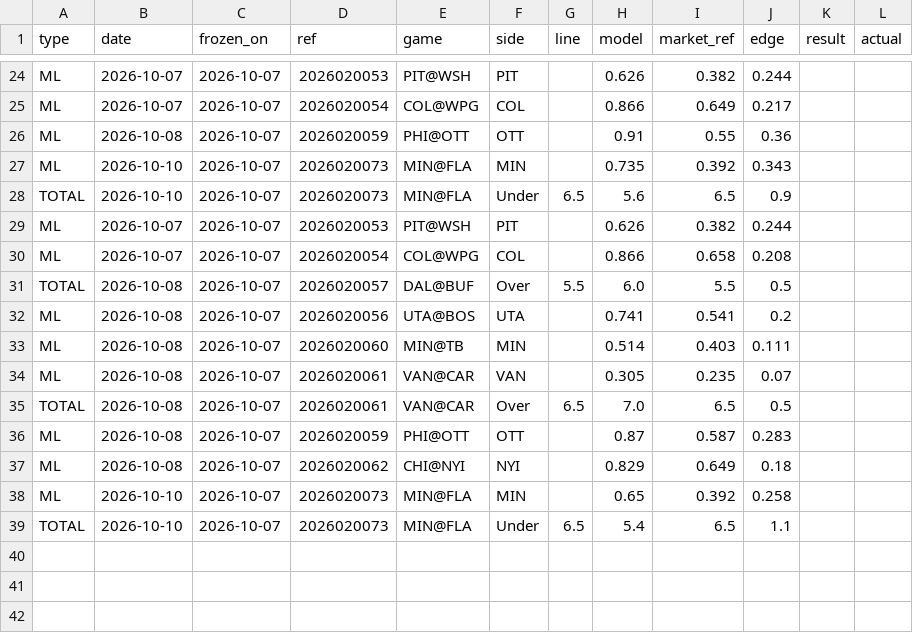
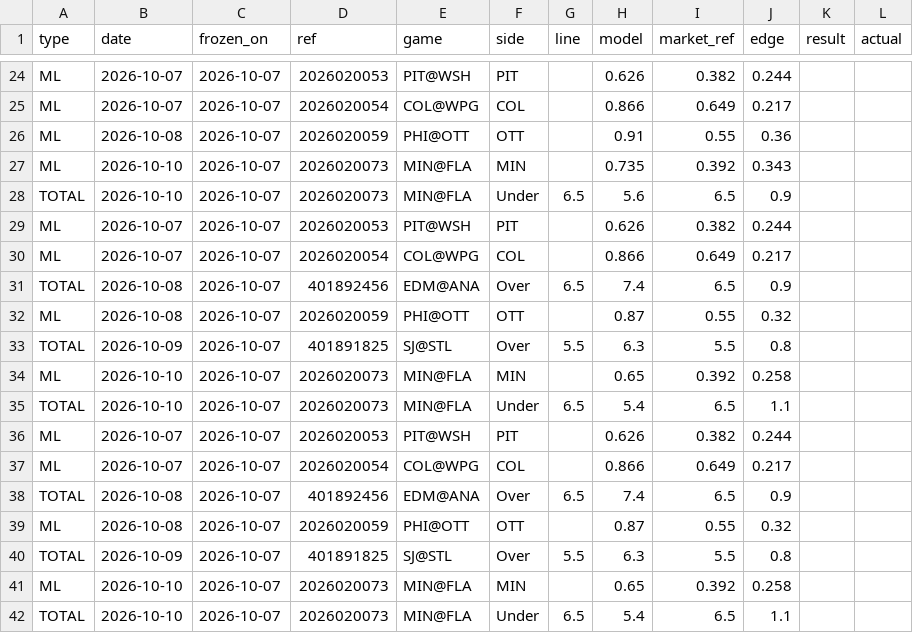
Before and after one commit to 3GO-47/rainman, a CSV file: data/sports/nhl/processed/picks.csv, drawn as a sheet; only a part is shown, gaps mark what is left out.

```diff
--- a/data/sports/nhl/processed/picks.csv
+++ b/data/sports/nhl/processed/picks.csv
@@ -29,10 +29,13 @@ TOTAL,2026-10-10,2026-10-07,2026020073,MIN@FLA,Under,6.5,5.6,6.5,0.9,,
 ML,2026-10-07,2026-10-07,2026020053,PIT@WSH,PIT,,0.626,0.382,0.244,,
-ML,2026-10-07,2026-10-07,2026020054,COL@WPG,COL,,0.866,0.658,0.208,,
-TOTAL,2026-10-08,2026-10-07,2026020057,DAL@BUF,Over,5.5,6.0,5.5,0.5,,
-ML,2026-10-08,2026-10-07,2026020056,UTA@BOS,UTA,,0.741,0.541,0.2,,
-ML,2026-10-08,2026-10-07,2026020060,MIN@TB,MIN,,0.514,0.403,0.111,,
-ML,2026-10-08,2026-10-07,2026020061,VAN@CAR,VAN,,0.305,0.235,0.07,,
-TOTAL,2026-10-08,2026-10-07,2026020061,VAN@CAR,Over,6.5,7.0,6.5,0.5,,
-ML,2026-10-08,2026-10-07,2026020059,PHI@OTT,OTT,,0.87,0.587,0.283,,
-ML,2026-10-08,2026-10-07,2026020062,CHI@NYI,NYI,,0.829,0.649,0.18,,
+ML,2026-10-07,2026-10-07,2026020054,COL@WPG,COL,,0.866,0.649,0.217,,
+TOTAL,2026-10-08,2026-10-07,401892456,EDM@ANA,Over,6.5,7.4,6.5,0.9,,
+ML,2026-10-08,2026-10-07,2026020059,PHI@OTT,OTT,,0.87,0.55,0.32,,
+TOTAL,2026-10-09,2026-10-07,401891825,SJ@STL,Over,5.5,6.3,5.5,0.8,,
+ML,2026-10-10,2026-10-07,2026020073,MIN@FLA,MIN,,0.65,0.392,0.258,,
+TOTAL,2026-10-10,2026-10-07,2026020073,MIN@FLA,Under,6.5,5.4,6.5,1.1,,
+ML,2026-10-07,2026-10-07,2026020053,PIT@WSH,PIT,,0.626,0.382,0.244,,
+ML,2026-10-07,2026-10-07,2026020054,COL@WPG,COL,,0.866,0.649,0.217,,
+TOTAL,2026-10-08,2026-10-07,401892456,EDM@ANA,Over,6.5,7.4,6.5,0.9,,
+ML,2026-10-08,2026-10-07,2026020059,PHI@OTT,OTT,,0.87,0.55,0.32,,
+TOTAL,2026-10-09,2026-10-07,401891825,SJ@STL,Over,5.5,6.3,5.5,0.8,,
 ML,2026-10-10,2026-10-07,2026020073,MIN@FLA,MIN,,0.65,0.392,0.258,,
```
Also changed, not shown: data/sports/nhl/processed/dvp.csv, data/sports/nhl/processed/games.csv, 1 other file.
